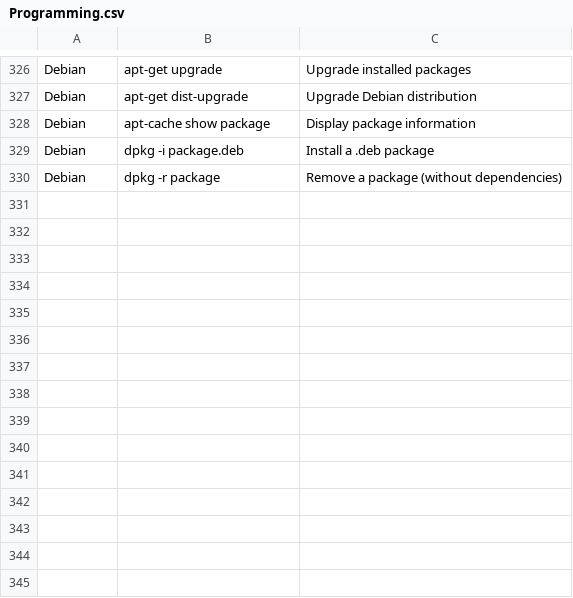
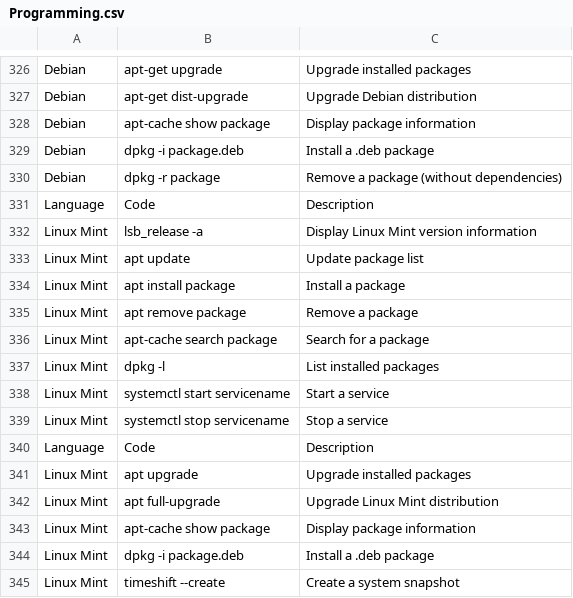
Before and after one commit to DiverseBloom780/Ai-Model-Training-Datasets, a CSV file: Programming.csv, drawn as a sheet; only a part is shown, gaps mark what is left out; the diff names each change by its address in the sheet, - before the commit and + after, or states it on an @@ line.

Commit message:
Added Linux Mint

```diff
--- a/Programming.csv
+++ b/Programming.csv
+row 331: Language | Code | Description
+row 332: Linux Mint | lsb_release -a | Display Linux Mint version information
+row 333: Linux Mint | apt update | Update package list
+row 334: Linux Mint | apt install package | Install a package
+row 335: Linux Mint | apt remove package | Remove a package
+row 336: Linux Mint | apt-cache search package | Search for a package
+row 337: Linux Mint | dpkg -l | List installed packages
+row 338: Linux Mint | systemctl start servicename | Start a service
+row 339: Linux Mint | systemctl stop servicename | Stop a service
+row 340: Language | Code | Description
+row 341: Linux Mint | apt upgrade | Upgrade installed packages
+row 342: Linux Mint | apt full-upgrade | Upgrade Linux Mint distribution
+row 343: Linux Mint | apt-cache show package | Display package information
+row 344: Linux Mint | dpkg -i package.deb | Install a .deb package
+row 345: Linux Mint | timeshift --create | Create a system snapshot
```
